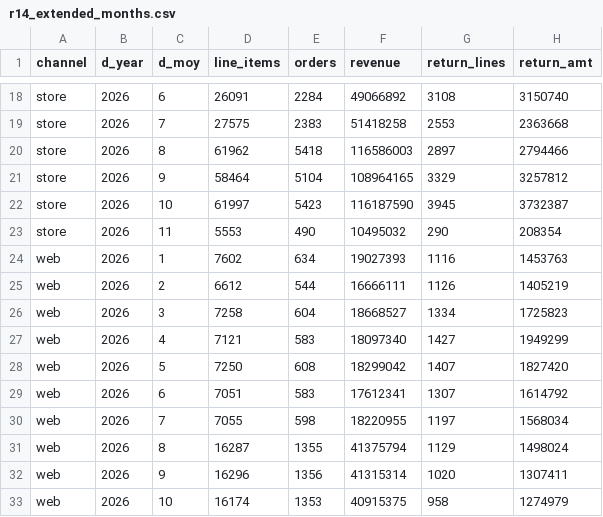
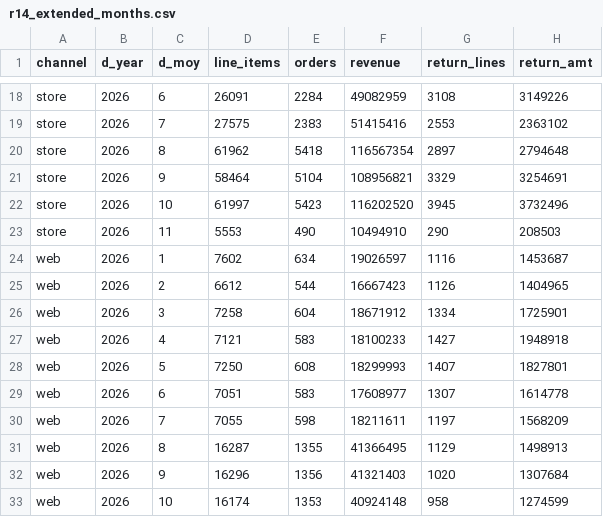
Before and after one commit to Collite/ttr-demo, a CSV file: data/recon/results-us/r14_extended_months.csv, drawn as a sheet; only a part is shown, gaps mark what is left out; the diff covers the shown part only; the diff names each change by its address in the sheet, - before the commit and + after, or states it on an @@ line.

```diff
--- a/data/recon/results-us/r14_extended_months.csv
+++ b/data/recon/results-us/r14_extended_months.csv
-F18 (revenue): 49066892
+F18 (revenue): 49082959
-H18 (return_amt): 3150740
+H18 (return_amt): 3149226
-F19 (revenue): 51418258
+F19 (revenue): 51415416
-H19 (return_amt): 2363668
+H19 (return_amt): 2363102
-F20 (revenue): 116586003
+F20 (revenue): 116567354
-H20 (return_amt): 2794466
+H20 (return_amt): 2794648
-F21 (revenue): 108964165
+F21 (revenue): 108956821
-H21 (return_amt): 3257812
+H21 (return_amt): 3254691
-F22 (revenue): 116187590
+F22 (revenue): 116202520
-H22 (return_amt): 3732387
+H22 (return_amt): 3732496
-F23 (revenue): 10495032
+F23 (revenue): 10494910
-H23 (return_amt): 208354
+H23 (return_amt): 208503
-F24 (revenue): 19027393
+F24 (revenue): 19026597
-H24 (return_amt): 1453763
+H24 (return_amt): 1453687
-F25 (revenue): 16666111
+F25 (revenue): 16667423
-H25 (return_amt): 1405219
+H25 (return_amt): 1404965
-F26 (revenue): 18668527
+F26 (revenue): 18671912
-H26 (return_amt): 1725823
+H26 (return_amt): 1725901
-F27 (revenue): 18097340
+F27 (revenue): 18100233
-H27 (return_amt): 1949299
+H27 (return_amt): 1948918
-F28 (revenue): 18299042
+F28 (revenue): 18299993
-H28 (return_amt): 1827420
+H28 (return_amt): 1827801
-F29 (revenue): 17612341
+F29 (revenue): 17608977
-H29 (return_amt): 1614792
+H29 (return_amt): 1614778
-F30 (revenue): 18220955
+F30 (revenue): 18211611
-H30 (return_amt): 1568034
+H30 (return_amt): 1568209
-F31 (revenue): 41375794
+F31 (revenue): 41366495
-H31 (return_amt): 1498024
+H31 (return_amt): 1498913
-F32 (revenue): 41315314
+F32 (revenue): 41321403
-H32 (return_amt): 1307411
+H32 (return_amt): 1307684
-F33 (revenue): 40915375
+F33 (revenue): 40924148
-H33 (return_amt): 1274979
+H33 (return_amt): 1274599
```
Also changed, not shown: 34 edited cells elsewhere in this file, data/recon/results-cz/r14_extended_months.csv, 1 other file.
